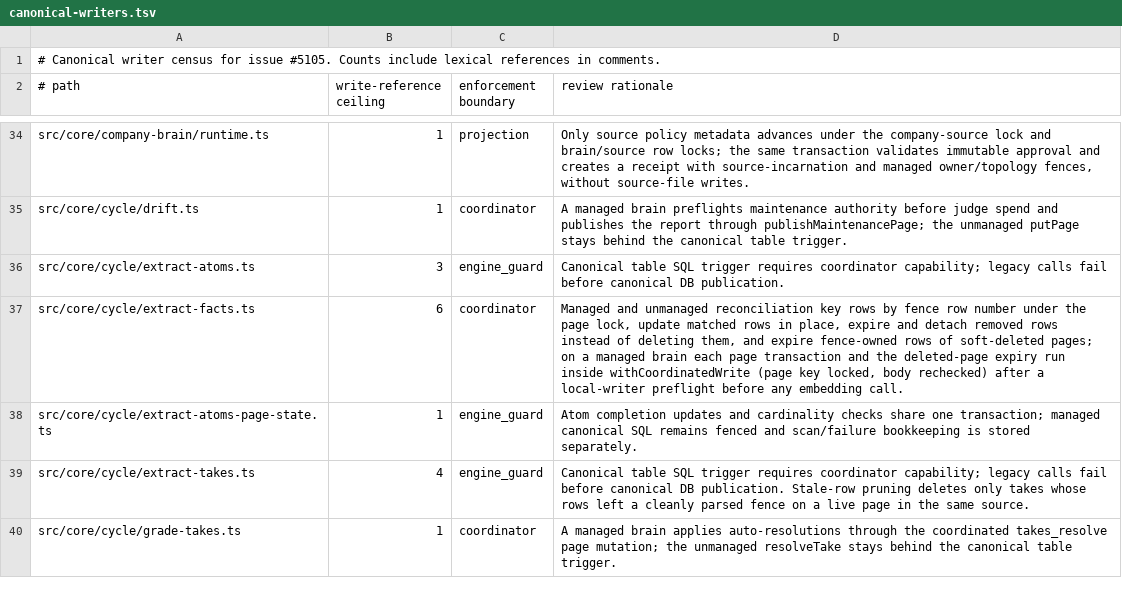
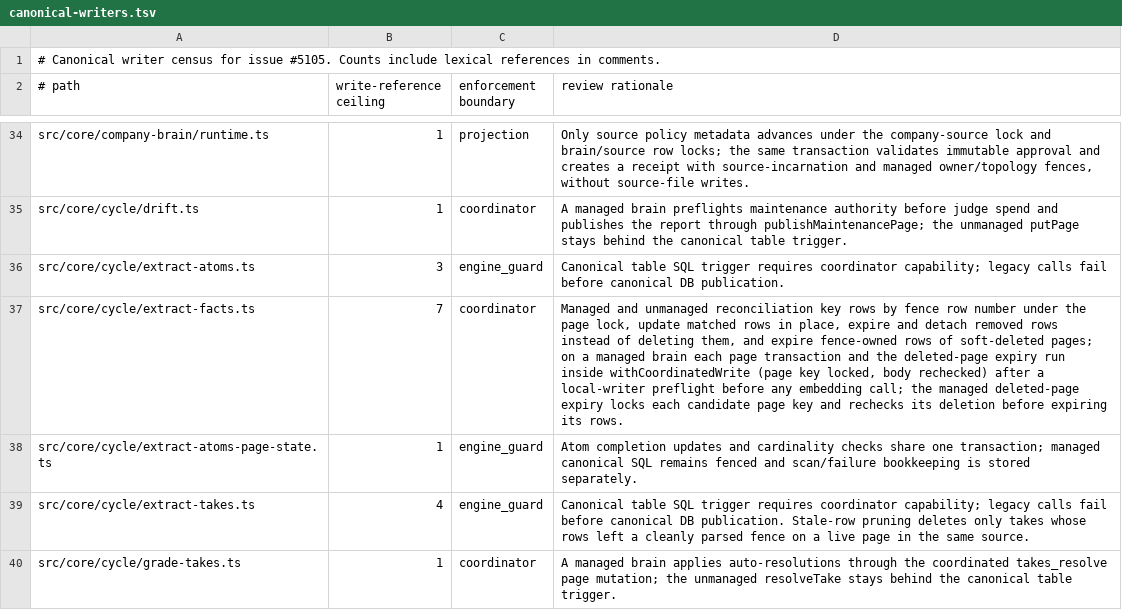
Before and after one commit to Margok1987/gbrain, a TSV file: docs/architecture/canonical-writers.tsv, drawn as a sheet; only a part is shown, gaps mark what is left out.

Commit message:
fix(facts): derived fact writes revalidate source and page; locked deleted-page expiry; fence rows win colliding conversation rows; phantom delete moves late edges (#5280)
- Managed derived fact writes recheck, under a shared source lock and the page
  key, that the source is still active and the page still live, so nothing
  publishes into an archived source or for a page purged while the model ran.
- The managed extract_facts deleted-page expiry locks each candidate page and
  rechecks its deletion, so a concurrent restore is never expired.
- A Facts fence published on a conversation page detaches conversation rows
  whose row numbers it takes instead of silently skipping its own rows.
- The phantom delete is now managed_maintenance_phantom_delete: it holds both
  page keys, moves edges added to the phantom after the merge and defers when
  timeline rows appeared. The unused generic managed_maintenance_delete is removed.
- Managed writeSingleFact reports the entity it actually persisted.

```diff
--- a/docs/architecture/canonical-writers.tsv
+++ b/docs/architecture/canonical-writers.tsv
@@ -36,3 +36,3 @@ src/core/cycle/drift.ts	1	coordinator	A managed brain preflights maintenance aut
 src/core/cycle/extract-atoms.ts	3	engine_guard	Canonical table SQL trigger requires coordinator capability; legacy calls fail before canonical DB publication.
-src/core/cycle/extract-facts.ts	6	coordinator	Managed and unmanaged reconciliation key rows by fence row number under the page lock, update matched rows in place, expire and detach removed rows instead of deleting them, and expire fence-owned rows of soft-deleted pages; on a managed brain each page transaction and the deleted-page expiry run inside withCoordinatedWrite (page key locked, body rechecked) after a local-writer preflight before any embedding call.
+src/core/cycle/extract-facts.ts	7	coordinator	Managed and unmanaged reconciliation key rows by fence row number under the page lock, update matched rows in place, expire and detach removed rows instead of deleting them, and expire fence-owned rows of soft-deleted pages; on a managed brain each page transaction and the deleted-page expiry run inside withCoordinatedWrite (page key locked, body rechecked) after a local-writer preflight before any embedding call; the managed deleted-page expiry locks each candidate page key and rechecks its deletion before expiring its rows.
 src/core/cycle/extract-atoms-page-state.ts	1	engine_guard	Atom completion updates and cardinality checks share one transaction; managed canonical SQL remains fenced and scan/failure bookkeeping is stored separately.
```
Also changed, not shown: 10 other files.
